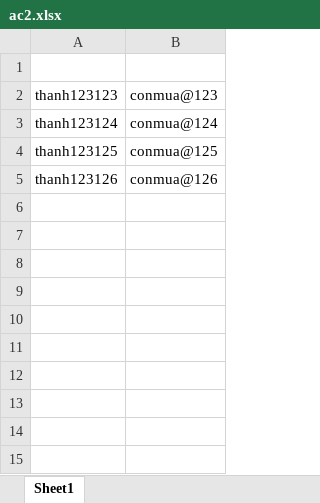
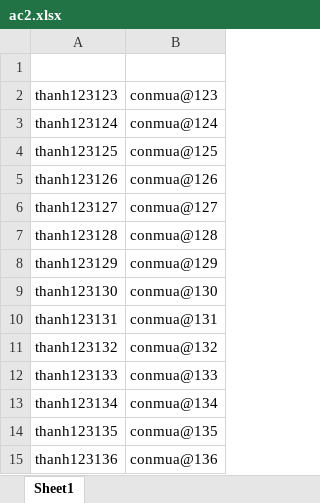
Before and after one commit to thanhhv317/pup-form, an Excel workbook: excel/ac2.xlsx, sheet Sheet1, drawn as a sheet; values as stored, in another font and other column widths than the file's, no borders; the diff names each change by its address in the sheet, - before the commit and + after, or states it on an @@ line.

```diff
--- a/excel/ac2.xlsx (sheet Sheet1)
+++ b/excel/ac2.xlsx (sheet Sheet1)
+row 6: thanh123127 | conmua@127
+row 7: thanh123128 | conmua@128
+row 8: thanh123129 | conmua@129
+row 9: thanh123130 | conmua@130
+row 10: thanh123131 | conmua@131
+row 11: thanh123132 | conmua@132
+row 12: thanh123133 | conmua@133
+row 13: thanh123134 | conmua@134
+row 14: thanh123135 | conmua@135
+row 15: thanh123136 | conmua@136
```
Also changed, not shown: 4 other files.
